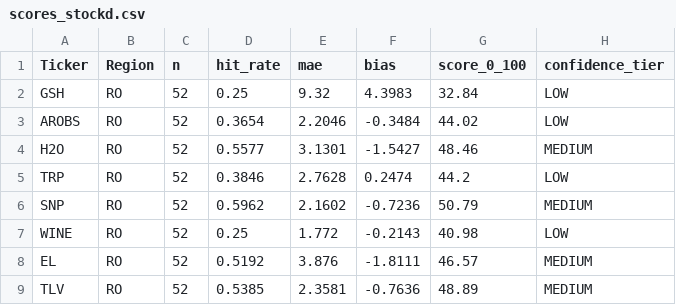
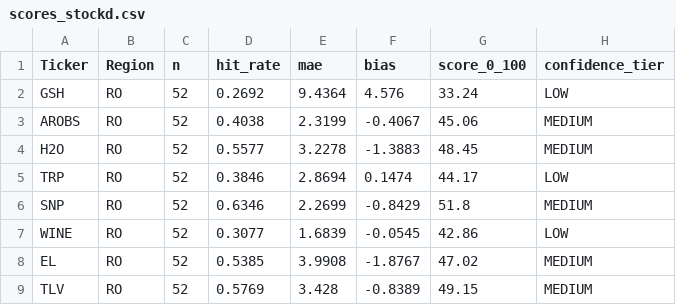
Before and after one commit to drapin22/dp_avb_stock_auto, a CSV file: data/scores_stockd.csv, drawn as a sheet; only a part is shown; the diff covers the shown part only.

```diff
--- a/data/scores_stockd.csv
+++ b/data/scores_stockd.csv
@@ -1,9 +1,9 @@
 Ticker,Region,n,hit_rate,mae,bias,score_0_100,confidence_tier
-GSH,RO,52,0.25,9.32,4.3983,32.84,LOW
-AROBS,RO,52,0.3654,2.2046,-0.3484,44.02,LOW
-H2O,RO,52,0.5577,3.1301,-1.5427,48.46,MEDIUM
-TRP,RO,52,0.3846,2.7628,0.2474,44.2,LOW
-SNP,RO,52,0.5962,2.1602,-0.7236,50.79,MEDIUM
-WINE,RO,52,0.25,1.772,-0.2143,40.98,LOW
-EL,RO,52,0.5192,3.876,-1.8111,46.57,MEDIUM
-TLV,RO,52,0.5385,2.3581,-0.7636,48.89,MEDIUM
+GSH,RO,52,0.2692,9.4364,4.576,33.24,LOW
+AROBS,RO,52,0.4038,2.3199,-0.4067,45.06,MEDIUM
+H2O,RO,52,0.5577,3.2278,-1.3883,48.45,MEDIUM
+TRP,RO,52,0.3846,2.8694,0.1474,44.17,LOW
+SNP,RO,52,0.6346,2.2699,-0.8429,51.8,MEDIUM
+WINE,RO,52,0.3077,1.6839,-0.0545,42.86,LOW
+EL,RO,52,0.5385,3.9908,-1.8767,47.02,MEDIUM
+TLV,RO,52,0.5769,3.428,-0.8389,49.15,MEDIUM
```
Also changed, not shown: 52 edited cells elsewhere in this file, data/backtest_eval.csv, data/forecasts_stockd.csv, 3 other files.
